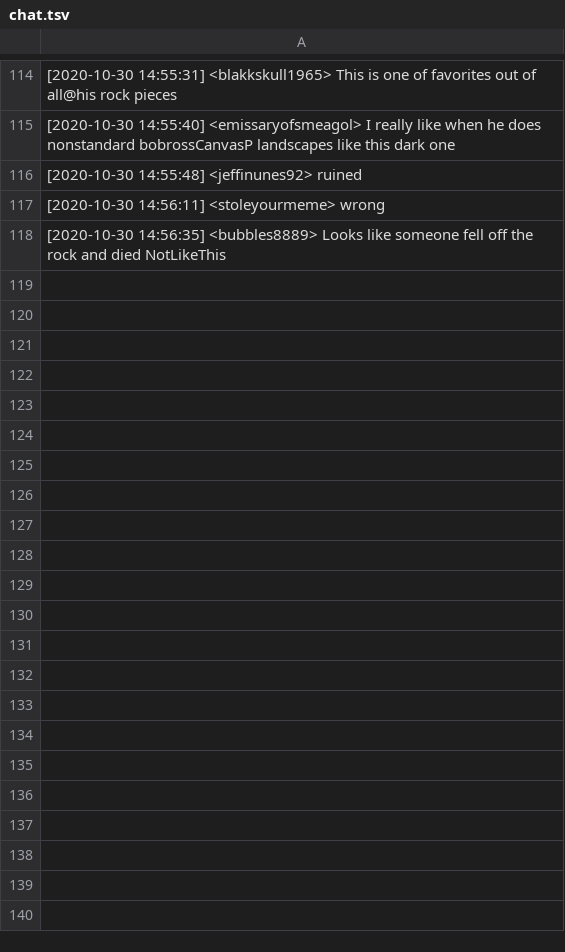
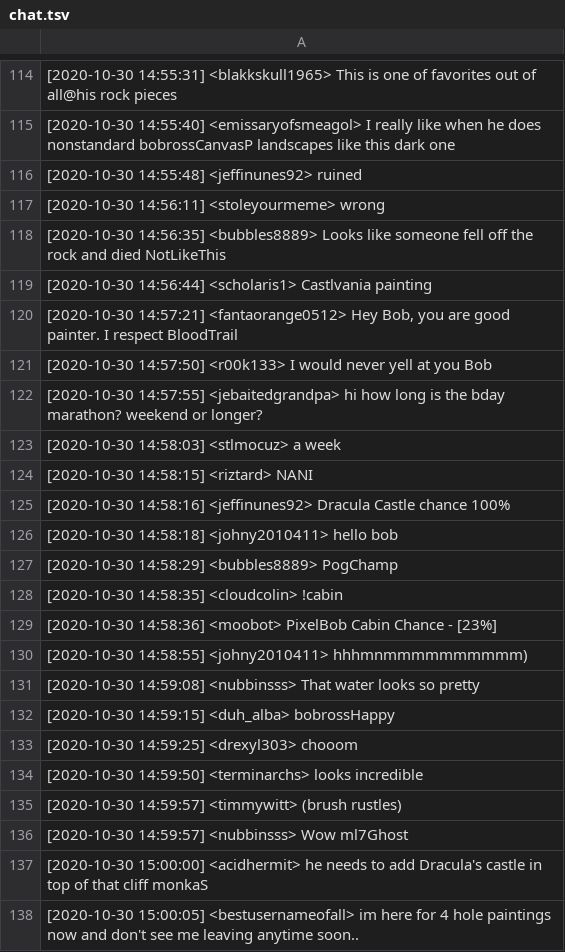
Before and after one commit to hugovk/hypes-per-hour, a TSV file: data/chat.tsv, drawn as a sheet; only a part is shown, gaps mark what is left out; the diff covers the shown part only.

```diff
--- a/data/chat.tsv
+++ b/data/chat.tsv
@@ -118 +118,21 @@
 [2020-10-30 14:56:35] <bubbles8889> Looks like someone fell off the rock and died NotLikeThis
+[2020-10-30 14:56:44] <scholaris1> Castlvania painting
+[2020-10-30 14:57:21] <fantaorange0512> Hey Bob, you are good painter. I respect BloodTrail
+[2020-10-30 14:57:50] <r00k133> I would never yell at you Bob
+[2020-10-30 14:57:55] <jebaitedgrandpa> hi how long is the bday marathon? weekend or longer?
+[2020-10-30 14:58:03] <stlmocuz> a week
+[2020-10-30 14:58:15] <riztard> NANI
+[2020-10-30 14:58:16] <jeffinunes92> Dracula Castle chance 100%
+[2020-10-30 14:58:18] <johny2010411> hello bob
+[2020-10-30 14:58:29] <bubbles8889> PogChamp
+[2020-10-30 14:58:35] <cloudcolin> !cabin
+[2020-10-30 14:58:36] <moobot> PixelBob Cabin Chance - [23%]
+[2020-10-30 14:58:55] <johny2010411> hhhmnmmmmmmmmmm)
+[2020-10-30 14:59:08] <nubbinsss> That water looks so pretty
+[2020-10-30 14:59:15] <duh_alba> bobrossHappy
+[2020-10-30 14:59:25] <drexyl303> chooom
+[2020-10-30 14:59:50] <terminarchs> looks incredible
+[2020-10-30 14:59:57] <timmywitt> (brush rustles)
+[2020-10-30 14:59:57] <nubbinsss> Wow ml7Ghost
+[2020-10-30 15:00:00] <acidhermit> he needs to add Dracula's castle in top of that cliff monkaS
+[2020-10-30 15:00:05] <bestusernameofall> im here for 4 hole paintings now and don't see me leaving anytime soon..
```
Also changed, not shown: 12 added rows elsewhere in this file, 2 other files.
